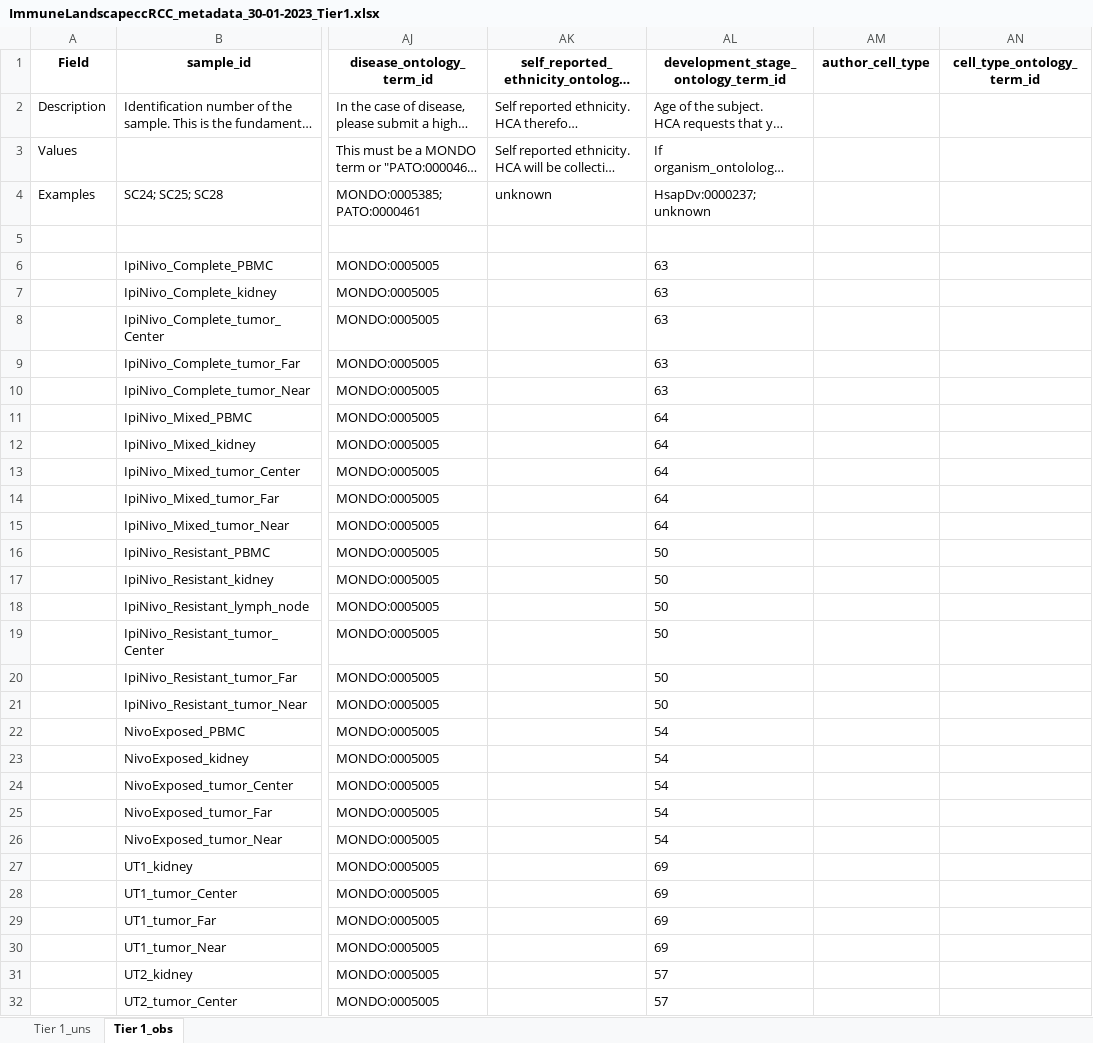
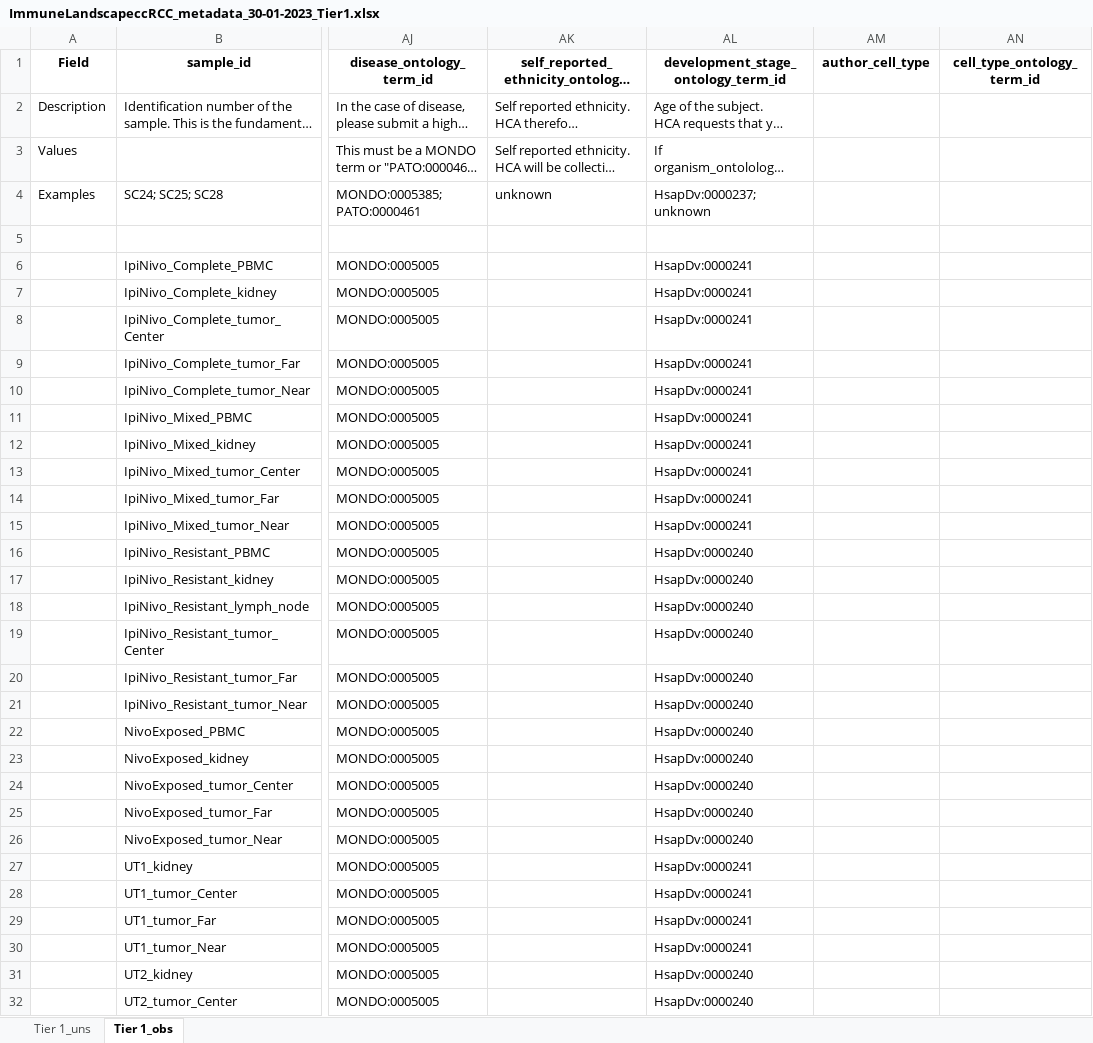
Before and after one commit to arschat/dcp_to_tier1, an Excel workbook: tier1_output/ImmuneLandscapeccRCC_metadata_30-01-2023_Tier1.xlsx, sheet Tier 1_obs, drawn as a sheet; only a part is shown, gaps mark what is left out; long unchanged cells end in …; values as stored, in another font and other column widths than the file's, no borders; the diff covers the shown part only; the diff names each change by its address in the sheet, - before the commit and + after, or states it on an @@ line.

```diff
--- a/tier1_output/ImmuneLandscapeccRCC_metadata_30-01-2023_Tier1.xlsx (sheet Tier 1_obs)
+++ b/tier1_output/ImmuneLandscapeccRCC_metadata_30-01-2023_Tier1.xlsx (sheet Tier 1_obs)
-AL6:AL10: 63
+AL6:AL10: HsapDv:0000241
-AL11:AL15: 64
+AL11:AL15: HsapDv:0000241
-AL16:AL21: 50
+AL16:AL21: HsapDv:0000240
-AL22:AL26: 54
+AL22:AL26: HsapDv:0000240
-AL27:AL30: 69
+AL27:AL30: HsapDv:0000241
-AL31:AL32: 57
+AL31:AL32: HsapDv:0000240
```
Also changed, not shown: 2 edited cells elsewhere in this sheet, 4 other files.
